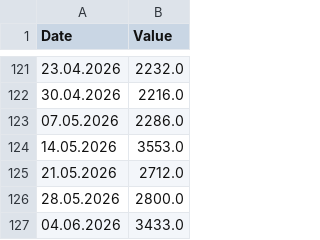
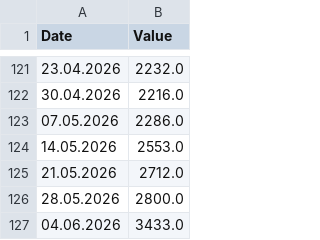
Before and after one commit to DoiEnnoson/freight-indices-newsletter, a CSV file: data/wci.csv, drawn as a sheet; only a part is shown, gaps mark what is left out.

Commit message:
Update wci.csv

```diff
--- a/data/wci.csv
+++ b/data/wci.csv
@@ -123,3 +123,3 @@ Date,Value
 07.05.2026,2286.0
-14.05.2026,3553.0
+14.05.2026,2553.0
 21.05.2026,2712.0
```
